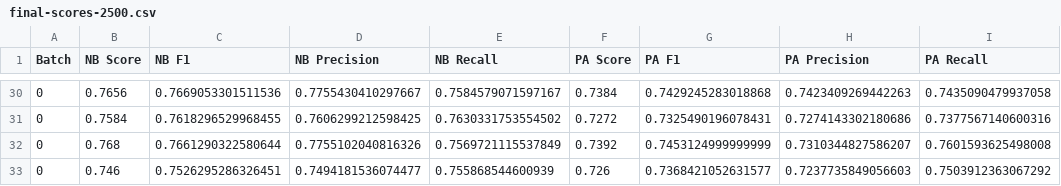
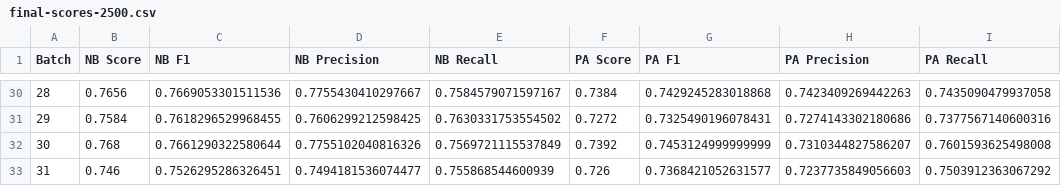
Before and after one commit to Big-Data-Gang/Machine-Learning-with-Spark-Streaming, a CSV file: src/performance/testing/final-scores-2500.csv, drawn as a sheet; only a part is shown, gaps mark what is left out; the diff covers the shown part only; the diff names each change by its address in the sheet, - before the commit and + after, or states it on an @@ line.

```diff
--- a/src/performance/testing/final-scores-2500.csv
+++ b/src/performance/testing/final-scores-2500.csv
-A30 (Batch): 0
+A30 (Batch): 28
-A31 (Batch): 0
+A31 (Batch): 29
-A32 (Batch): 0
+A32 (Batch): 30
-A33 (Batch): 0
+A33 (Batch): 31
```
Also changed, not shown: 27 edited cells elsewhere in this file, 2 other files.
